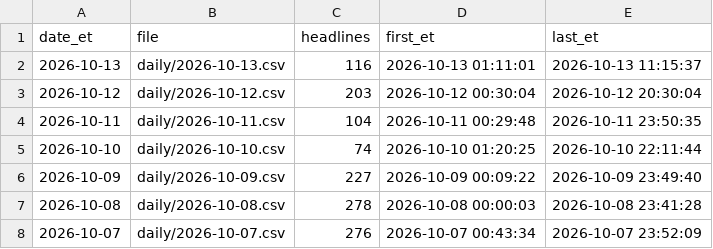
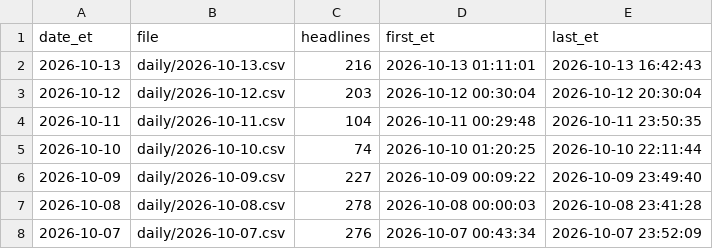
Before and after one commit to marcusa23-a11y/fj, a CSV file: index.csv, drawn as a sheet; only a part is shown.

```diff
--- a/index.csv
+++ b/index.csv
@@ -1,3 +1,3 @@
 date_et,file,headlines,first_et,last_et
-2026-10-13,daily/2026-10-13.csv,116,2026-10-13 01:11:01,2026-10-13 11:15:37
+2026-10-13,daily/2026-10-13.csv,216,2026-10-13 01:11:01,2026-10-13 16:42:43
 2026-10-12,daily/2026-10-12.csv,203,2026-10-12 00:30:04,2026-10-12 20:30:04
```
Also changed, not shown: 3 other files.
